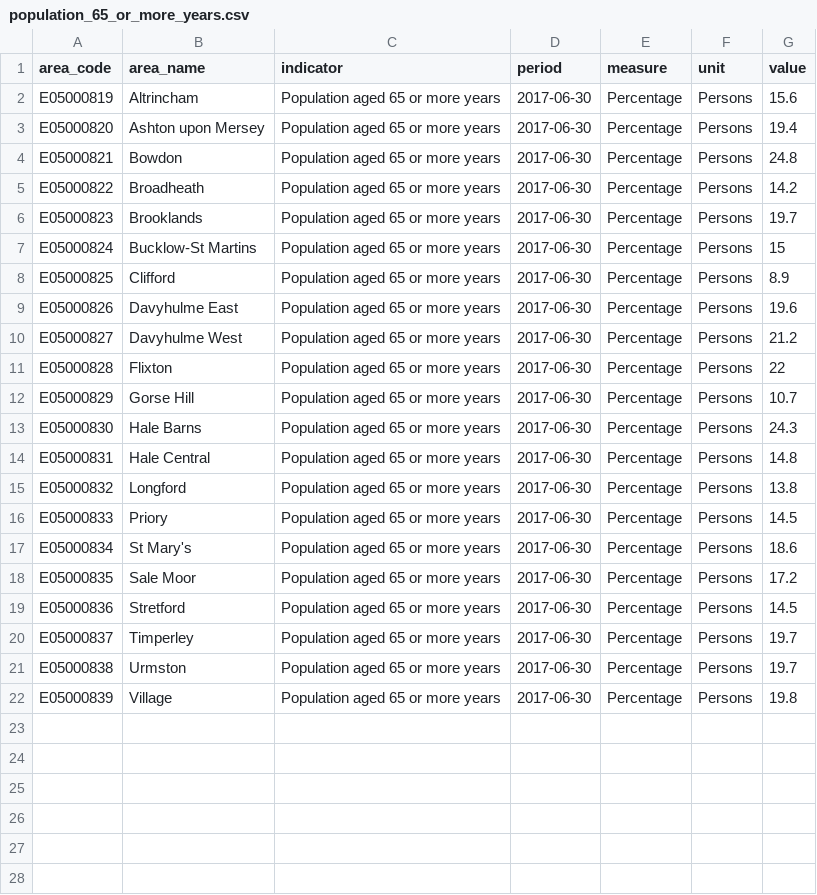
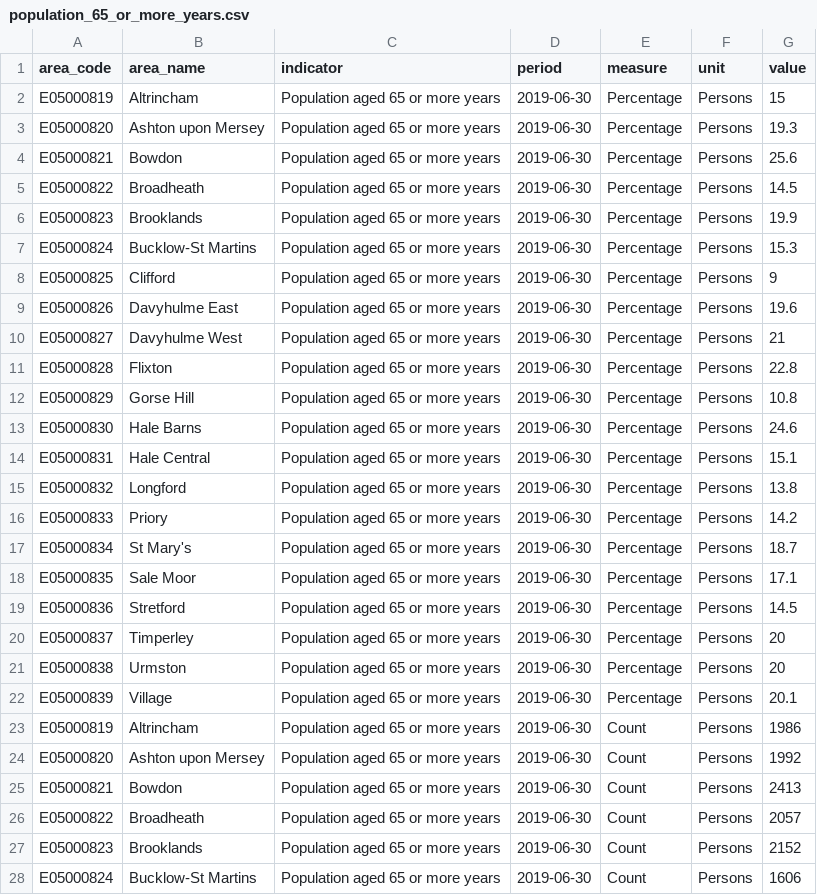
Before and after one commit to traffordDataLab/ward_data, a CSV file: demographics/data/population_65_or_more_years.csv, drawn as a sheet; only a part is shown; the diff covers the shown part only.

Commit message:
Update Demographics and Communications data

```diff
--- a/demographics/data/population_65_or_more_years.csv
+++ b/demographics/data/population_65_or_more_years.csv
@@ -1,22 +1,28 @@
 area_code,area_name,indicator,period,measure,unit,value
-E05000819,Altrincham,Population aged 65 or more years,2017-06-30,Percentage,Persons,15.6
-E05000820,Ashton upon Mersey,Population aged 65 or more years,2017-06-30,Percentage,Persons,19.4
-E05000821,Bowdon,Population aged 65 or more years,2017-06-30,Percentage,Persons,24.8
-E05000822,Broadheath,Population aged 65 or more years,2017-06-30,Percentage,Persons,14.2
-E05000823,Brooklands,Population aged 65 or more years,2017-06-30,Percentage,Persons,19.7
-E05000824,Bucklow-St Martins,Population aged 65 or more years,2017-06-30,Percentage,Persons,15
-E05000825,Clifford,Population aged 65 or more years,2017-06-30,Percentage,Persons,8.9
-E05000826,Davyhulme East,Population aged 65 or more years,2017-06-30,Percentage,Persons,19.6
-E05000827,Davyhulme West,Population aged 65 or more years,2017-06-30,Percentage,Persons,21.2
-E05000828,Flixton,Population aged 65 or more years,2017-06-30,Percentage,Persons,22
-E05000829,Gorse Hill,Population aged 65 or more years,2017-06-30,Percentage,Persons,10.7
-E05000830,Hale Barns,Population aged 65 or more years,2017-06-30,Percentage,Persons,24.3
-E05000831,Hale Central,Population aged 65 or more years,2017-06-30,Percentage,Persons,14.8
-E05000832,Longford,Population aged 65 or more years,2017-06-30,Percentage,Persons,13.8
-E05000833,Priory,Population aged 65 or more years,2017-06-30,Percentage,Persons,14.5
-E05000834,St Mary's,Population aged 65 or more years,2017-06-30,Percentage,Persons,18.6
-E05000835,Sale Moor,Population aged 65 or more years,2017-06-30,Percentage,Persons,17.2
-E05000836,Stretford,Population aged 65 or more years,2017-06-30,Percentage,Persons,14.5
-E05000837,Timperley,Population aged 65 or more years,2017-06-30,Percentage,Persons,19.7
-E05000838,Urmston,Population aged 65 or more years,2017-06-30,Percentage,Persons,19.7
-E05000839,Village,Population aged 65 or more years,2017-06-30,Percentage,Persons,19.8
+E05000819,Altrincham,Population aged 65 or more years,2019-06-30,Percentage,Persons,15
+E05000820,Ashton upon Mersey,Population aged 65 or more years,2019-06-30,Percentage,Persons,19.3
+E05000821,Bowdon,Population aged 65 or more years,2019-06-30,Percentage,Persons,25.6
+E05000822,Broadheath,Population aged 65 or more years,2019-06-30,Percentage,Persons,14.5
+E05000823,Brooklands,Population aged 65 or more years,2019-06-30,Percentage,Persons,19.9
+E05000824,Bucklow-St Martins,Population aged 65 or more years,2019-06-30,Percentage,Persons,15.3
+E05000825,Clifford,Population aged 65 or more years,2019-06-30,Percentage,Persons,9
+E05000826,Davyhulme East,Population aged 65 or more years,2019-06-30,Percentage,Persons,19.6
+E05000827,Davyhulme West,Population aged 65 or more years,2019-06-30,Percentage,Persons,21
+E05000828,Flixton,Population aged 65 or more years,2019-06-30,Percentage,Persons,22.8
+E05000829,Gorse Hill,Population aged 65 or more years,2019-06-30,Percentage,Persons,10.8
+E05000830,Hale Barns,Population aged 65 or more years,2019-06-30,Percentage,Persons,24.6
+E05000831,Hale Central,Population aged 65 or more years,2019-06-30,Percentage,Persons,15.1
+E05000832,Longford,Population aged 65 or more years,2019-06-30,Percentage,Persons,13.8
+E05000833,Priory,Population aged 65 or more years,2019-06-30,Percentage,Persons,14.2
+E05000834,St Mary's,Population aged 65 or more years,2019-06-30,Percentage,Persons,18.7
+E05000835,Sale Moor,Population aged 65 or more years,2019-06-30,Percentage,Persons,17.1
+E05000836,Stretford,Population aged 65 or more years,2019-06-30,Percentage,Persons,14.5
+E05000837,Timperley,Population aged 65 or more years,2019-06-30,Percentage,Persons,20
+E05000838,Urmston,Population aged 65 or more years,2019-06-30,Percentage,Persons,20
+E05000839,Village,Population aged 65 or more years,2019-06-30,Percentage,Persons,20.1
+E05000819,Altrincham,Population aged 65 or more years,2019-06-30,Count,Persons,1986
+E05000820,Ashton upon Mersey,Population aged 65 or more years,2019-06-30,Count,Persons,1992
+E05000821,Bowdon,Population aged 65 or more years,2019-06-30,Count,Persons,2413
+E05000822,Broadheath,Population aged 65 or more years,2019-06-30,Count,Persons,2057
+E05000823,Brooklands,Population aged 65 or more years,2019-06-30,Count,Persons,2152
+E05000824,Bucklow-St Martins,Population aged 65 or more years,2019-06-30,Count,Persons,1606
```
Also changed, not shown: 15 added rows elsewhere in this file, communications/data/average_broadband_speed.csv, demographics/data/population_0-15_years.csv, 22 other files.
